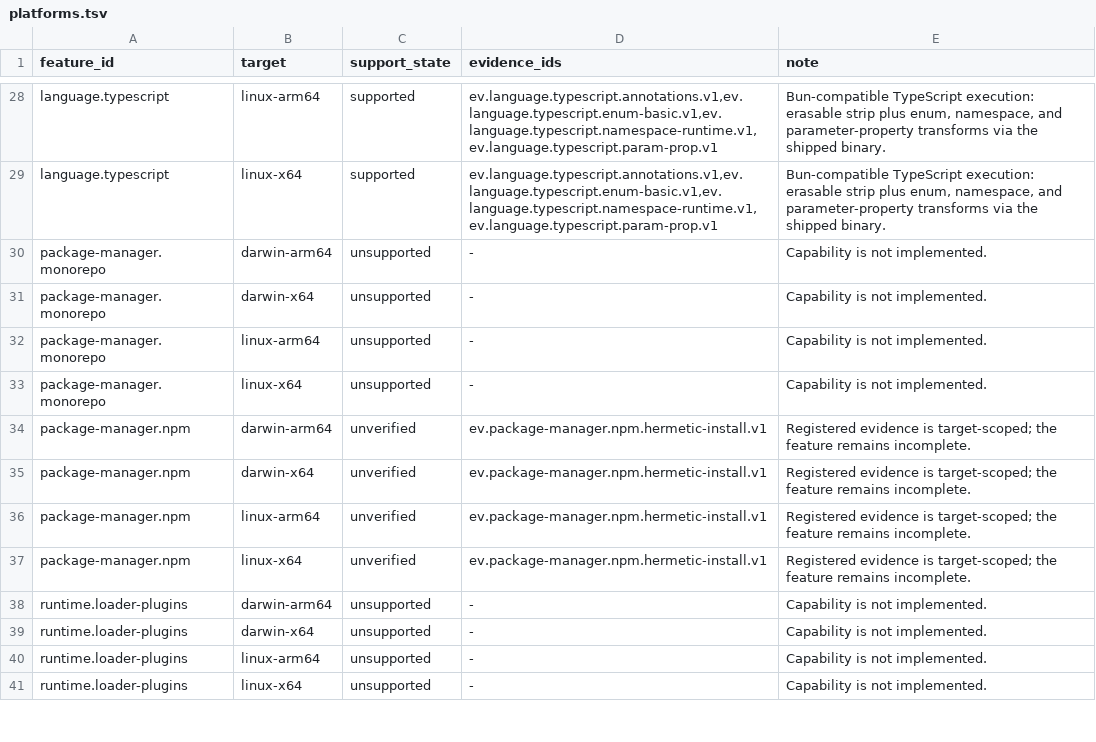
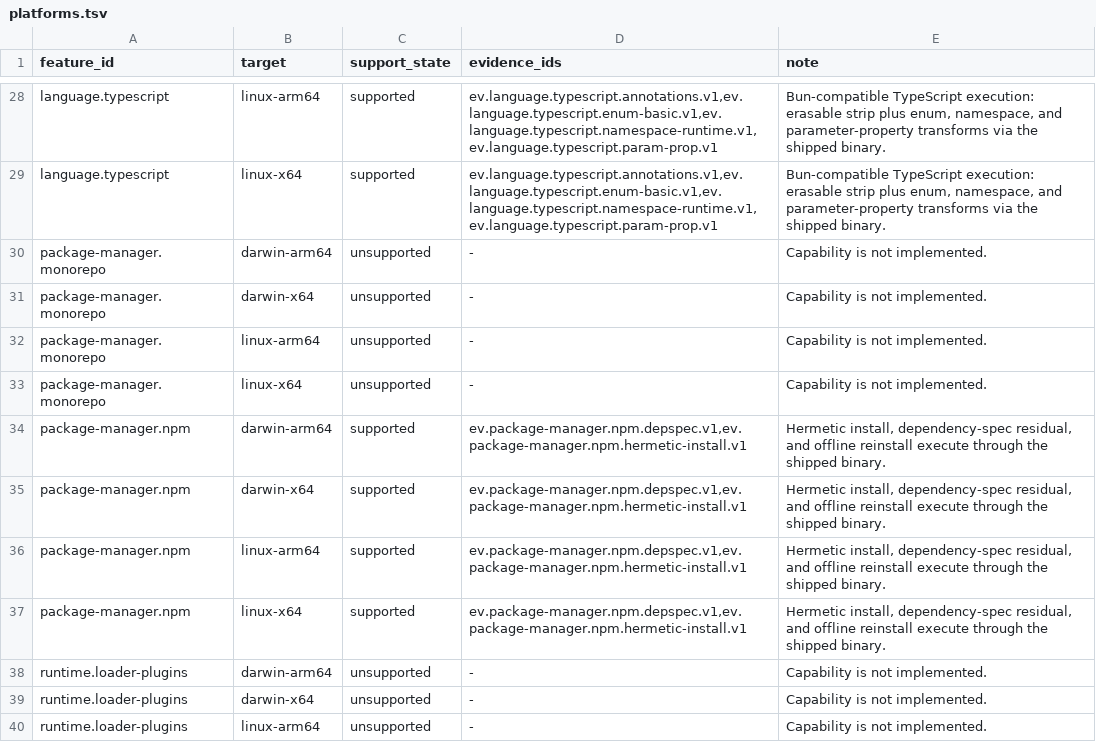
Before and after one commit to theesfeld/clun, a TSV file: compat/platforms.tsv, drawn as a sheet; only a part is shown, gaps mark what is left out; the shorter side is filled out with more unchanged rows.

Commit message:
feat(npm): package-manager.npm Partial→Yes — depspec residual + four-target receipts
Close optionalDependencies soft-fail and file: local packages pure-CL. Register
hermetic and depspec four-target evidence, platforms supported, ledger Yes.
Stages 0.1.0-dev.41. Publishing remains Phase 61; workspaces stay monorepo No.

Closes #131
Refs: #131 #33

```diff
--- a/compat/platforms.tsv
+++ b/compat/platforms.tsv
@@ -33,6 +33,6 @@ package-manager.monorepo	linux-arm64	unsupported	-	Capability is not implemented
 package-manager.monorepo	linux-x64	unsupported	-	Capability is not implemented.
-package-manager.npm	darwin-arm64	unverified	ev.package-manager.npm.hermetic-install.v1	Registered evidence is target-scoped; the feature remains incomplete.
-package-manager.npm	darwin-x64	unverified	ev.package-manager.npm.hermetic-install.v1	Registered evidence is target-scoped; the feature remains incomplete.
-package-manager.npm	linux-arm64	unverified	ev.package-manager.npm.hermetic-install.v1	Registered evidence is target-scoped; the feature remains incomplete.
-package-manager.npm	linux-x64	unverified	ev.package-manager.npm.hermetic-install.v1	Registered evidence is target-scoped; the feature remains incomplete.
+package-manager.npm	darwin-arm64	supported	ev.package-manager.npm.depspec.v1,ev.package-manager.npm.hermetic-install.v1	Hermetic install, dependency-spec residual, and offline reinstall execute through the shipped binary.
+package-manager.npm	darwin-x64	supported	ev.package-manager.npm.depspec.v1,ev.package-manager.npm.hermetic-install.v1	Hermetic install, dependency-spec residual, and offline reinstall execute through the shipped binary.
+package-manager.npm	linux-arm64	supported	ev.package-manager.npm.depspec.v1,ev.package-manager.npm.hermetic-install.v1	Hermetic install, dependency-spec residual, and offline reinstall execute through the shipped binary.
+package-manager.npm	linux-x64	supported	ev.package-manager.npm.depspec.v1,ev.package-manager.npm.hermetic-install.v1	Hermetic install, dependency-spec residual, and offline reinstall execute through the shipped binary.
 runtime.loader-plugins	darwin-arm64	unsupported	-	Capability is not implemented.
```
Also changed, not shown: compat/evidence.tsv, compat/features.tsv, 15 other files.
